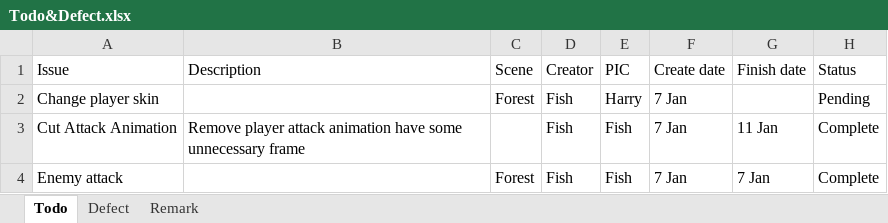
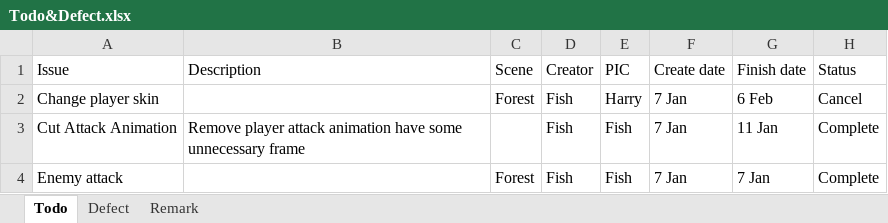
Before and after one commit to TeamNull/FYP, an Excel workbook: Todo&Defect.xlsx, sheet Todo, drawn as a sheet; only a part is shown; values as stored, in another font and other column widths than the file's, no borders; table styles not drawn; the diff names each change by its address in the sheet, - before the commit and + after, or states it on an @@ line.

```diff
--- a/Todo&Defect.xlsx (sheet Todo)
+++ b/Todo&Defect.xlsx (sheet Todo)
-G2 (Finish date): (empty)
+G2 (Finish date): 6 Feb
-H2 (Status): Pending
+H2 (Status): Cancel
```
Also changed, not shown: 11 other files.
